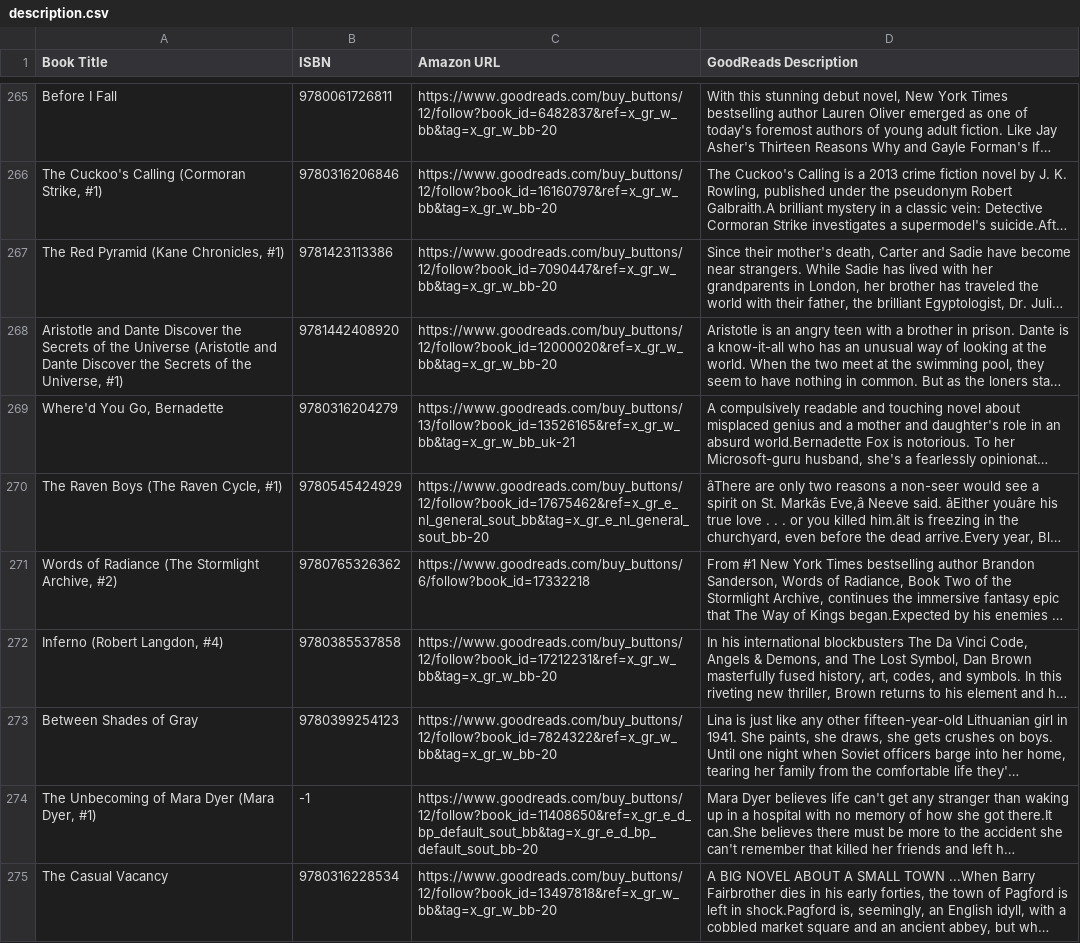
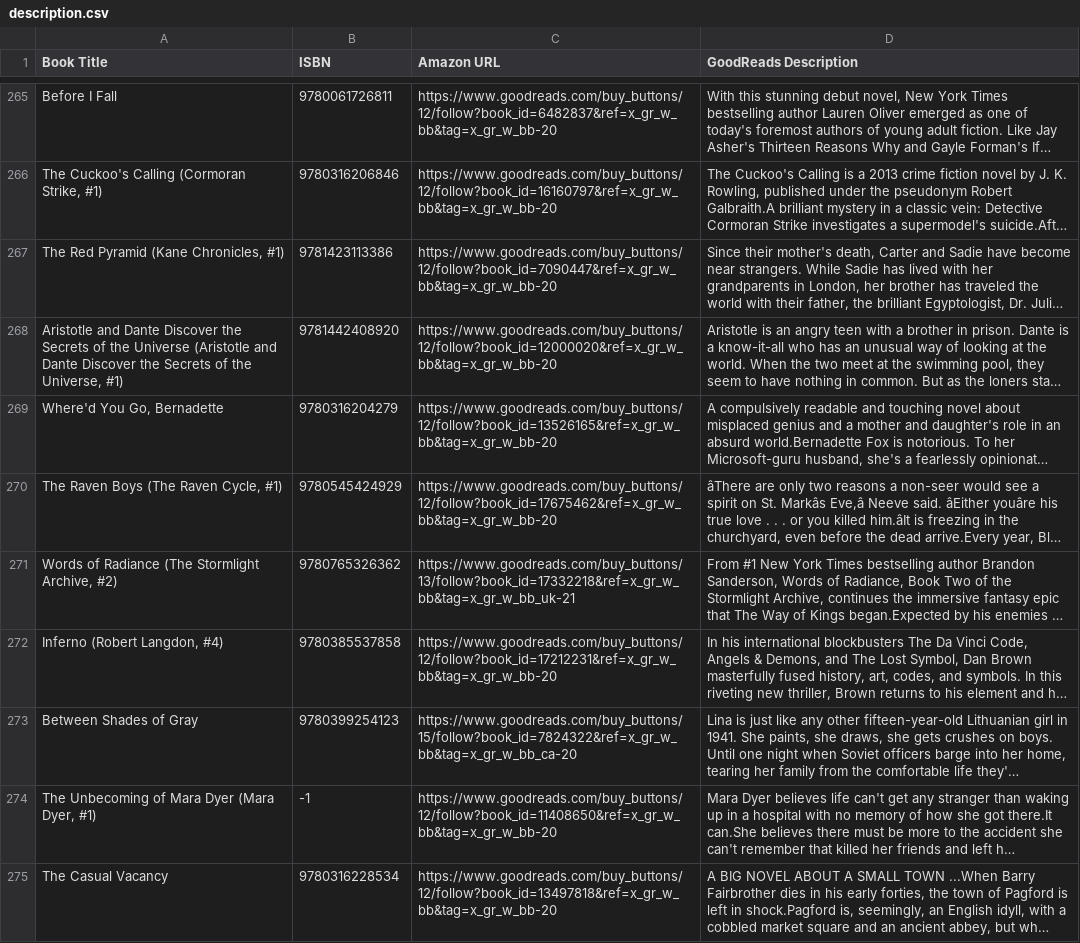
Before and after one commit to sethu1504/BookWorm, a CSV file: data/description.csv, drawn as a sheet; only a part is shown, gaps mark what is left out; long unchanged cells end in …; the diff covers the shown part only; the diff names each change by its address in the sheet, - before the commit and + after, or states it on an @@ line.

```diff
--- a/data/description.csv
+++ b/data/description.csv
-C269 (Amazon URL): https://www.goodreads.com/buy_buttons/13/follow?book_id=13526165&ref=x_gr_w_bb&tag=x_gr_w_bb_uk-21
+C269 (Amazon URL): https://www.goodreads.com/buy_buttons/12/follow?book_id=13526165&ref=x_gr_w_bb&tag=x_gr_w_bb-20
-C270 (Amazon URL): https://www.goodreads.com/buy_buttons/12/follow?book_id=17675462&ref=x_gr_e_nl_general_sout_bb&tag=x_gr_e_nl_general_sout_bb-20
+C270 (Amazon URL): https://www.goodreads.com/buy_buttons/12/follow?book_id=17675462&ref=x_gr_w_bb&tag=x_gr_w_bb-20
-C271 (Amazon URL): https://www.goodreads.com/buy_buttons/6/follow?book_id=17332218
+C271 (Amazon URL): https://www.goodreads.com/buy_buttons/13/follow?book_id=17332218&ref=x_gr_w_bb&tag=x_gr_w_bb_uk-21
-C273 (Amazon URL): https://www.goodreads.com/buy_buttons/12/follow?book_id=7824322&ref=x_gr_w_bb&tag=x_gr_w_bb-20
+C273 (Amazon URL): https://www.goodreads.com/buy_buttons/15/follow?book_id=7824322&ref=x_gr_w_bb&tag=x_gr_w_bb_ca-20
-C274 (Amazon URL): https://www.goodreads.com/buy_buttons/12/follow?book_id=11408650&ref=x_gr_e_d_bp_default_sout_bb&tag=x_gr_e_d_bp_default_sout_bb-20
+C274 (Amazon URL): https://www.goodreads.com/buy_buttons/12/follow?book_id=11408650&ref=x_gr_w_bb&tag=x_gr_w_bb-20
```
Also changed, not shown: 1 added row, 1 removed row, 1 moved row and 169 edited cells elsewhere in this file, 1 other file.
